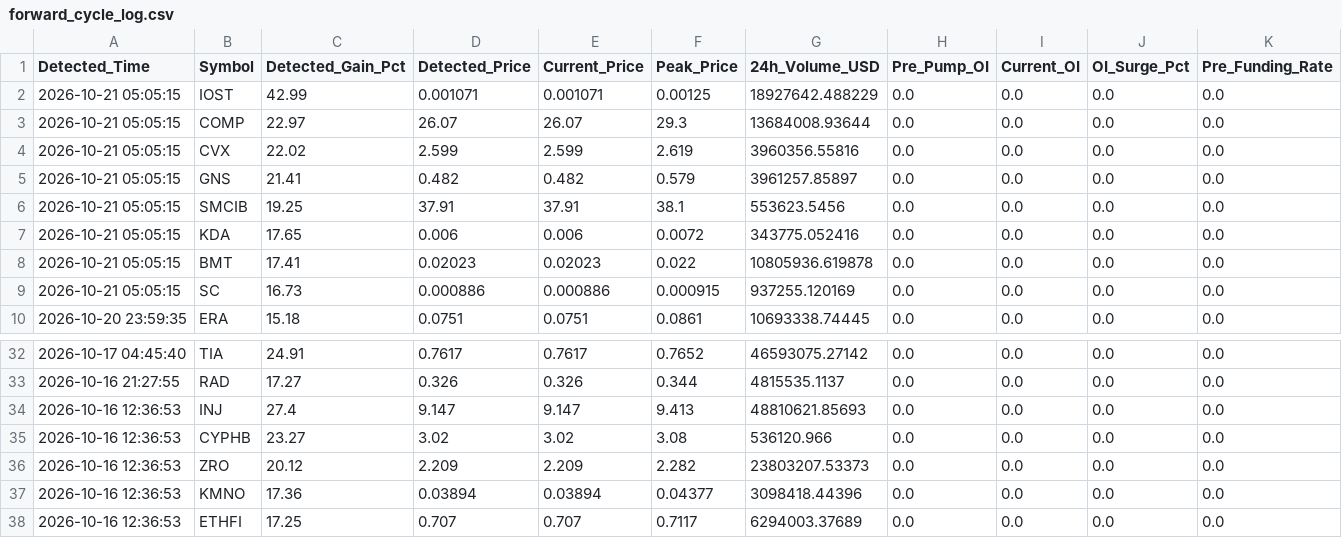
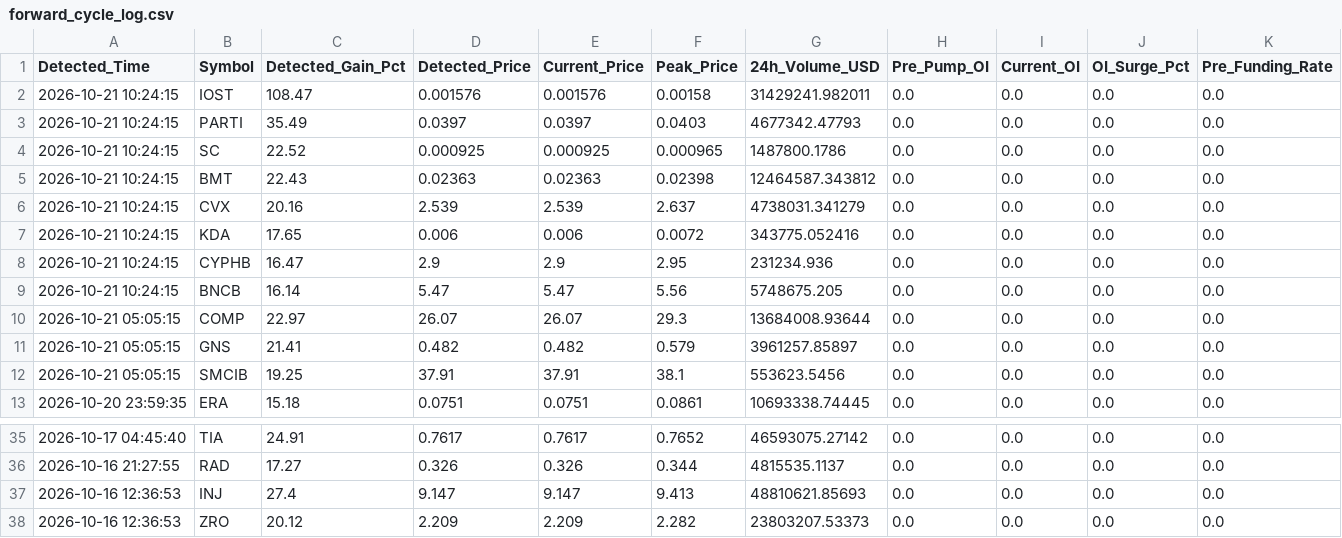
Before and after one commit to Mobinul88/mobinul, a CSV file: forward_cycle_log.csv, drawn as a sheet; only a part is shown, gaps mark what is left out; the shorter side is filled out with more unchanged rows; removed rows and columns are numbered as before the commit, all else as after; rows hold the shown columns only; the diff names each change by its address in the sheet, - before the commit and + after, or states it on an @@ line.

```diff
--- a/forward_cycle_log.csv
+++ b/forward_cycle_log.csv
-A2 (Detected_Time): 2026-10-21 05:05:15
+A2 (Detected_Time): 2026-10-21 10:24:15
-C2 (Detected_Gain_Pct): 42.99
+C2 (Detected_Gain_Pct): 108.47
-D2 (Detected_Price): 0.001071
+D2 (Detected_Price): 0.001576
-E2 (Current_Price): 0.001071
+E2 (Current_Price): 0.001576
-F2 (Peak_Price): 0.00125
+F2 (Peak_Price): 0.00158
-G2 (24h_Volume_USD): 18927642.488229
+G2 (24h_Volume_USD): 31429241.982011
+row 3: 2026-10-21 10:24:15 | PARTI | 35.49 | 0.0397 | 0.0397 | 0.0403 | 4677342.47793 | 0.0 | 0.0 | 0.0 | 0.0
+row 4: 2026-10-21 10:24:15 | SC | 22.52 | 0.000925 | 0.000925 | 0.000965 | 1487800.1786 | 0.0 | 0.0 | 0.0 | 0.0
+row 5: 2026-10-21 10:24:15 | BMT | 22.43 | 0.02363 | 0.02363 | 0.02398 | 12464587.343812 | 0.0 | 0.0 | 0.0 | 0.0
+row 6: 2026-10-21 10:24:15 | CVX | 20.16 | 2.539 | 2.539 | 2.637 | 4738031.341279 | 0.0 | 0.0 | 0.0 | 0.0
+row 7: 2026-10-21 10:24:15 | KDA | 17.65 | 0.006 | 0.006 | 0.0072 | 343775.052416 | 0.0 | 0.0 | 0.0 | 0.0
+row 8: 2026-10-21 10:24:15 | CYPHB | 16.47 | 2.9 | 2.9 | 2.95 | 231234.936 | 0.0 | 0.0 | 0.0 | 0.0
+row 9: 2026-10-21 10:24:15 | BNCB | 16.14 | 5.47 | 5.47 | 5.56 | 5748675.205 | 0.0 | 0.0 | 0.0 | 0.0
-row 4: 2026-10-21 05:05:15 | CVX | 22.02 | 2.599 | 2.599 | 2.619 | 3960356.55816 | 0.0 | 0.0 | 0.0 | 0.0
-row 7: 2026-10-21 05:05:15 | KDA | 17.65 | 0.006 | 0.006 | 0.0072 | 343775.052416 | 0.0 | 0.0 | 0.0 | 0.0
-row 8: 2026-10-21 05:05:15 | BMT | 17.41 | 0.02023 | 0.02023 | 0.022 | 10805936.619878 | 0.0 | 0.0 | 0.0 | 0.0
-row 9: 2026-10-21 05:05:15 | SC | 16.73 | 0.000886 | 0.000886 | 0.000915 | 937255.120169 | 0.0 | 0.0 | 0.0 | 0.0
-row 35: 2026-10-16 12:36:53 | CYPHB | 23.27 | 3.02 | 3.02 | 3.08 | 536120.966 | 0.0 | 0.0 | 0.0 | 0.0
```
